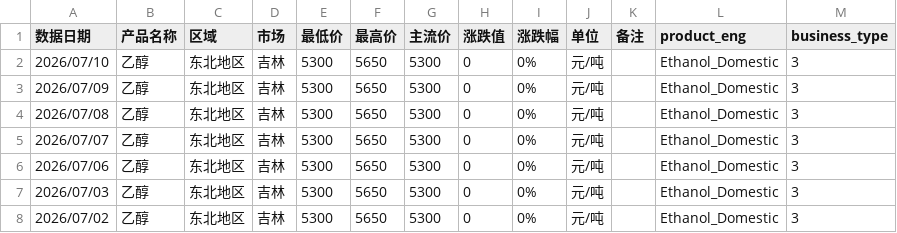
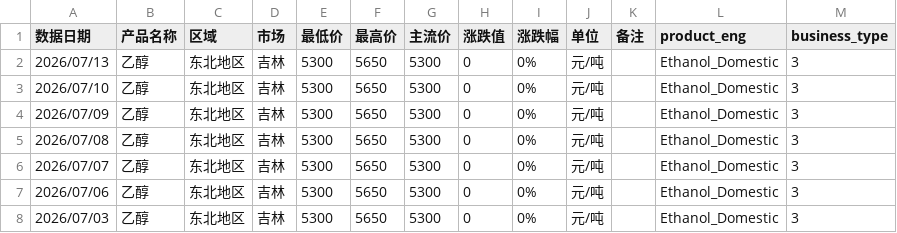
Before and after one commit to OuiamDAXX/DAXX-pricing-intel, a CSV file: data/Ethanol_Domestic_吉林 优级.csv, drawn as a sheet; only a part is shown; the shorter side is filled out with more unchanged rows.

```diff
--- a/data/Ethanol_Domestic_吉林 优级.csv
+++ b/data/Ethanol_Domestic_吉林 优级.csv
@@ -1,2 +1,3 @@
 数据日期,产品名称,区域,市场,最低价,最高价,主流价,涨跌值,涨跌幅,单位,备注,product_eng,business_type
+2026/07/13,乙醇,东北地区,吉林,5300,5650,5300,0,0%,元/吨,,Ethanol_Domestic,3
 2026/07/10,乙醇,东北地区,吉林,5300,5650,5300,0,0%,元/吨,,Ethanol_Domestic,3
```
Also changed, not shown: data/Methanol_Domestic_晋城 国标.csv, 17 other files.
